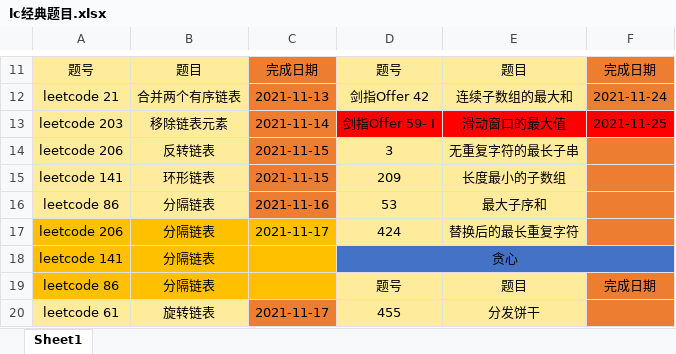
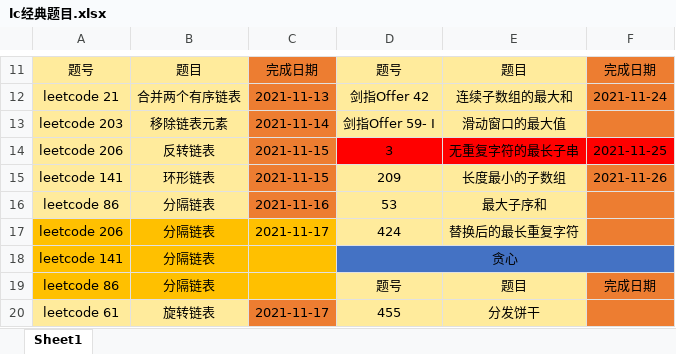
Before and after one commit to hs-zhangsan/leetcode, an Excel workbook: lc经典题目/lc经典题目.xlsx, sheet Sheet1, drawn as a sheet; only a part is shown, gaps mark what is left out; values as stored, in another font and other column widths than the file's, no borders; the diff names each change by its address in the sheet, - before the commit and + after, or states it on an @@ line.

```diff
--- a/lc经典题目/lc经典题目.xlsx (sheet Sheet1)
+++ b/lc经典题目/lc经典题目.xlsx (sheet Sheet1)
-D13:E13 fill: #FF0000
+D13:E13 fill: #FFEB9C
-F13: 2021-11-25
+F13: (empty)
-F13 fill: #FF0000
+F13 fill: #ED7D31
-D14:E14 fill: #FFEB9C
+D14:E14 fill: #FF0000
-F14: (empty)
+F14: 2021-11-25
-F14 fill: #ED7D31
+F14 fill: #FF0000
-F15: (empty)
+F15: 2021-11-26
```
Also changed, not shown: 1 other file.
